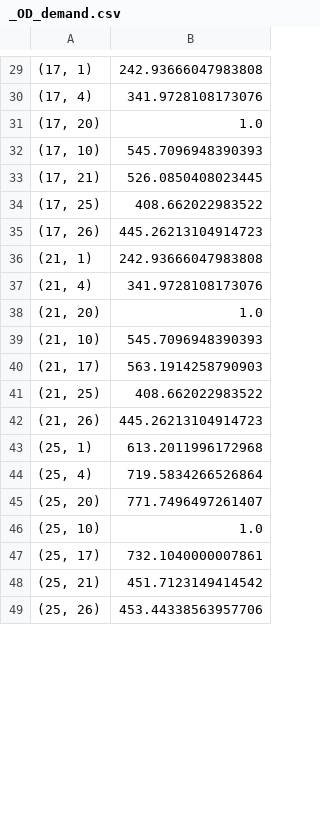
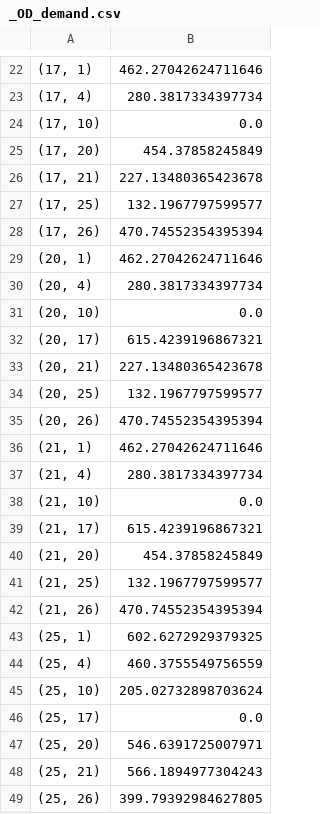
Before and after one commit to salomonw/tnet, a CSV file: results/joint/output/_OD_demand.csv, drawn as a sheet; only a part is shown, gaps mark what is left out; the diff covers the shown part only.

```diff
--- a/results/joint/output/_OD_demand.csv
+++ b/results/joint/output/_OD_demand.csv
@@ -29,21 +22,28 @@
-"(17, 1)",242.93666047983808
-"(17, 4)",341.9728108173076
-"(17, 20)",1.0
-"(17, 10)",545.7096948390393
-"(17, 21)",526.0850408023445
-"(17, 25)",408.662022983522
-"(17, 26)",445.26213104914723
-"(21, 1)",242.93666047983808
-"(21, 4)",341.9728108173076
-"(21, 20)",1.0
-"(21, 10)",545.7096948390393
-"(21, 17)",563.1914258790903
-"(21, 25)",408.662022983522
-"(21, 26)",445.26213104914723
-"(25, 1)",613.2011996172968
-"(25, 4)",719.5834266526864
-"(25, 20)",771.7496497261407
-"(25, 10)",1.0
-"(25, 17)",732.1040000007861
-"(25, 21)",451.7123149414542
-"(25, 26)",453.44338563957706
+"(17, 1)",462.27042624711646
+"(17, 4)",280.3817334397734
+"(17, 10)",0.0
+"(17, 20)",454.37858245849
+"(17, 21)",227.13480365423678
+"(17, 25)",132.1967797599577
+"(17, 26)",470.74552354395394
+"(20, 1)",462.27042624711646
+"(20, 4)",280.3817334397734
+"(20, 10)",0.0
+"(20, 17)",615.4239196867321
+"(20, 21)",227.13480365423678
+"(20, 25)",132.1967797599577
+"(20, 26)",470.74552354395394
+"(21, 1)",462.27042624711646
+"(21, 4)",280.3817334397734
+"(21, 10)",0.0
+"(21, 17)",615.4239196867321
+"(21, 20)",454.37858245849
+"(21, 25)",132.1967797599577
+"(21, 26)",470.74552354395394
+"(25, 1)",602.6272929379325
+"(25, 4)",460.3755549756559
+"(25, 10)",205.02732898703624
+"(25, 17)",0.0
+"(25, 20)",546.6391725007971
+"(25, 21)",566.1894977304243
+"(25, 26)",399.79392984627805
```
Also changed, not shown: 4 added rows, 11 removed rows and 24 edited cells elsewhere in this file, 11 other files.
